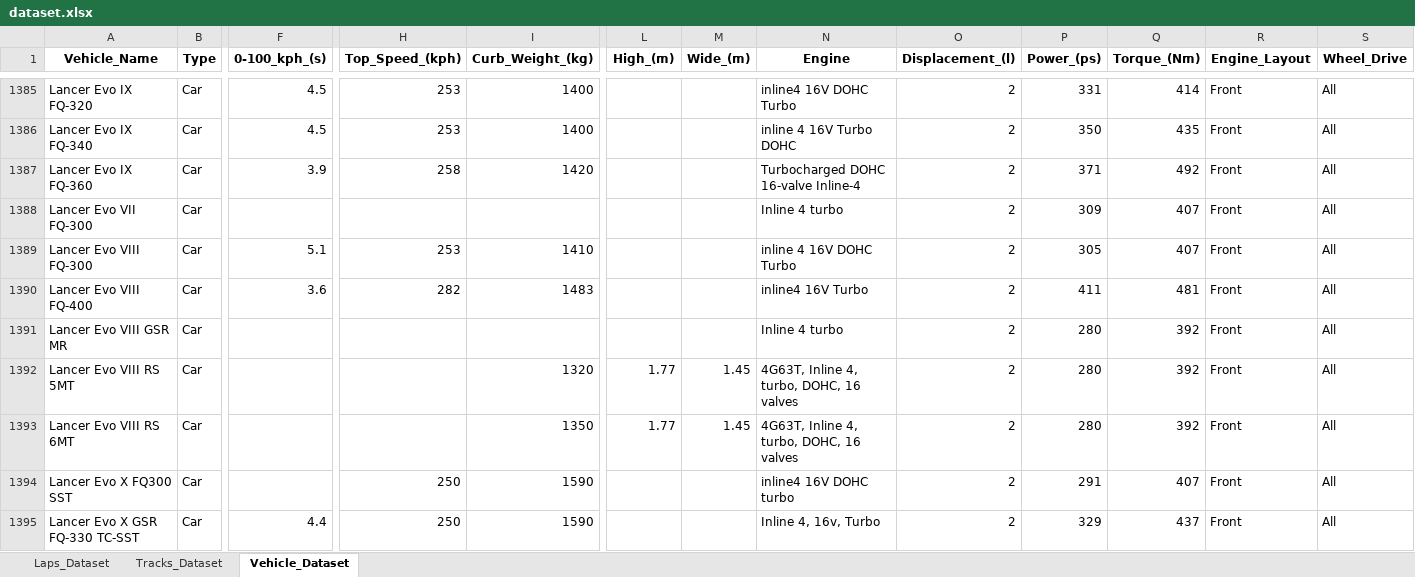
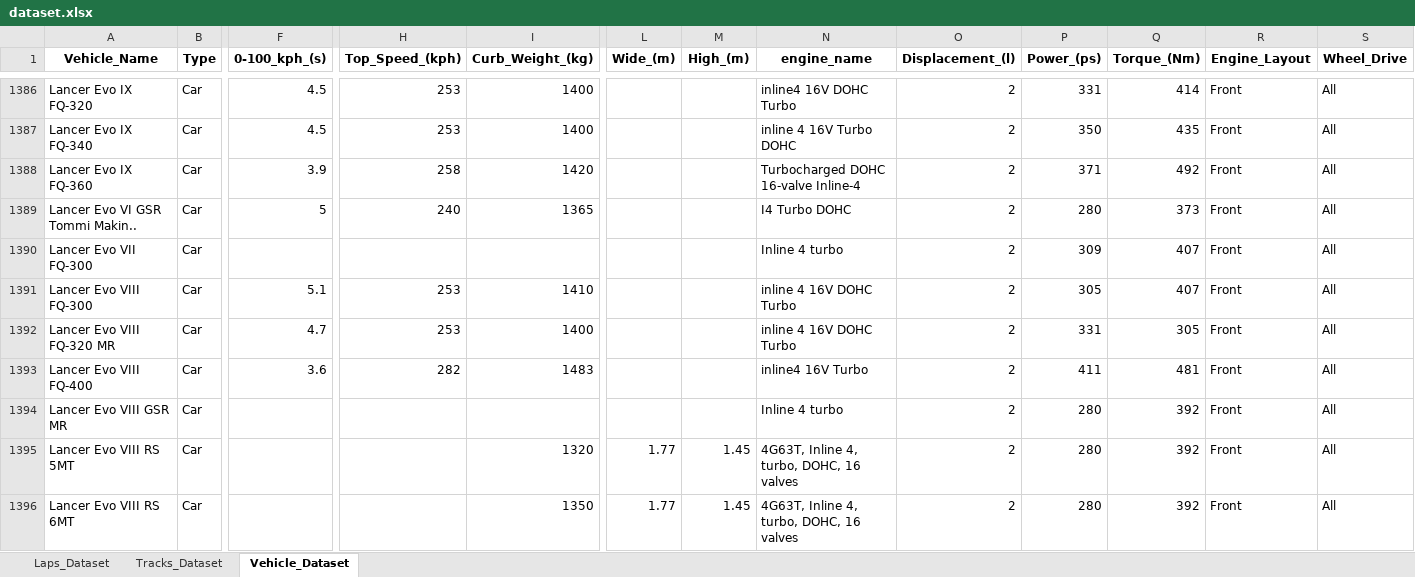
Before and after one commit to Endless077/LapMiner, an Excel workbook: report/excel/dataset.xlsx, sheet Vehicle_Dataset, drawn as a sheet; only a part is shown, gaps mark what is left out; the shorter side is filled out with more unchanged rows; values as stored, in another font and other column widths than the file's, no borders; rows hold the shown columns only; the diff covers the shown part only; the diff names each change by its address in the sheet, - before the commit and + after, or states it on an @@ line.

```diff
--- a/report/excel/dataset.xlsx (sheet Vehicle_Dataset)
+++ b/report/excel/dataset.xlsx (sheet Vehicle_Dataset)
-L1: High_(m)
+L1: Wide_(m)
-M1: Wide_(m)
+M1: High_(m)
-N1: Engine
+N1: engine_name
+row 1389: Lancer Evo VI GSR Tommi Makin.. | Car | 5 | 240 | 1365 |  |  | I4 Turbo DOHC | 2 | 280 | 373 | Front | All
+row 1392: Lancer Evo VIII FQ-320 MR | Car | 4.7 | 253 | 1400 |  |  | inline 4 16V DOHC Turbo | 2 | 331 | 305 | Front | All
```
Also changed, not shown: 21 added rows, 19 removed rows and 11 edited cells elsewhere in this sheet, sheet Laps_Dataset, 24 other files.
